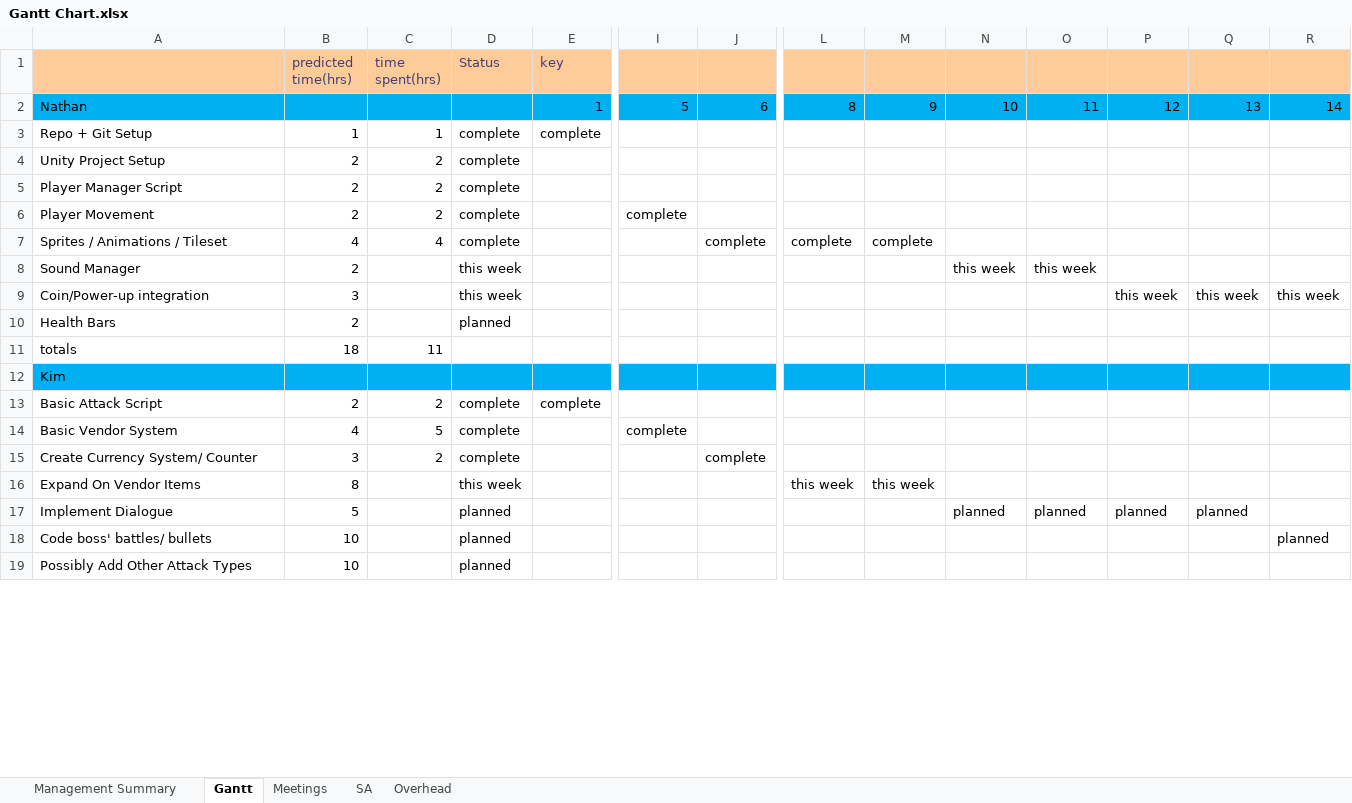
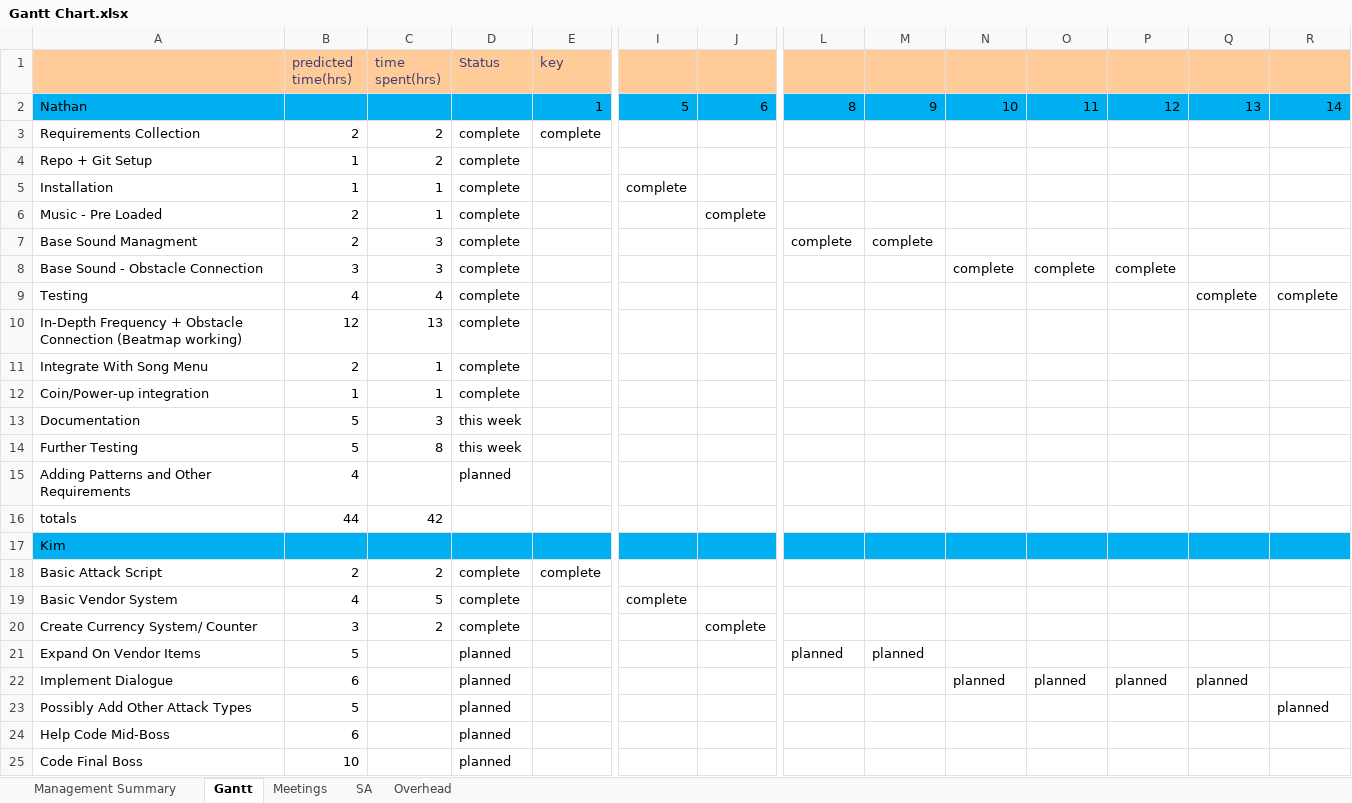
Before and after one commit to Room-4-Studios/Tower-of-Annihilation, an Excel workbook: docs/Gantt Chart.xlsx, sheet Gantt, drawn as a sheet; only a part is shown, gaps mark what is left out; values as stored, in another font and other column widths than the file's, no borders; conditional formats not drawn; removed rows and columns are numbered as before the commit, all else as after; rows hold the shown columns only; the diff covers the shown part only; the diff names each change by its address in the sheet, - before the commit and + after, or states it on an @@ line.

Commit message:
update

```diff
--- a/docs/Gantt Chart.xlsx (sheet Gantt)
+++ b/docs/Gantt Chart.xlsx (sheet Gantt)
-row 3: Repo + Git Setup | 1 | 1 | complete | complete
-A3: Unity Project Setup
+A3: Requirements Collection
-E3 (key): (empty)
+E3 (key): complete
-A4: Player Manager Script
+A4: Repo + Git Setup
-B4 (predicted time(hrs)): 2
+B4 (predicted time(hrs)): 1
-row 6: Player Movement | 2 | 2 | complete |  | complete
+row 5: Installation | 1 | 1 | complete |  | complete
+row 6: Music - Pre Loaded | 2 | 1 | complete |  |  | complete
-A7: Sprites / Animations / Tileset
+A7: Base Sound Managment
-B7 (predicted time(hrs)): 4
+B7 (predicted time(hrs)): 2
-C7 (time spent(hrs)): 4
+C7 (time spent(hrs)): 3
-J7: complete
+J7: (empty)
-row 8: Sound Manager | 2 |  | this week |  |  |  |  |  | this week | this week
-row 9: Coin/Power-up integration | 3 |  | this week |  |  |  |  |  |  |  | this week | this week | this week
-row 10: Health Bars | 2 |  | planned
+row 8: Base Sound - Obstacle Connection | 3 | 3 | complete |  |  |  |  |  | complete | complete | complete
+row 9: Testing | 4 | 4 | complete |  |  |  |  |  |  |  |  | complete | complete
+row 10: In-Depth Frequency + Obstacle Connection (Beatmap working) | 12 | 13 | complete
+row 11: Integrate With Song Menu | 2 | 1 | complete
+row 12: Coin/Power-up integration | 1 | 1 | complete
+row 13: Documentation | 5 | 3 | this week
+row 14: Further Testing | 5 | 8 | this week
+row 15: Adding Patterns and Other Requirements | 4 |  | planned
-B16 (predicted time(hrs)): 18
+B16 (predicted time(hrs)): 44
-C16 (time spent(hrs)): 11
+C16 (time spent(hrs)): 42
-row 16: Expand On Vendor Items | 8 |  | this week |  |  |  | this week | this week
+row 21: Expand On Vendor Items | 5 |  | planned |  |  |  | planned | planned
-B22 (predicted time(hrs)): 5
+B22 (predicted time(hrs)): 6
-A23: Code boss' battles/ bullets
+A23: Possibly Add Other Attack Types
-B23 (predicted time(hrs)): 10
+B23 (predicted time(hrs)): 5
+row 24: Help Code Mid-Boss | 6 |  | planned
-A25: Possibly Add Other Attack Types
+A25: Code Final Boss
```
Also changed, not shown: 4 added rows, 3 removed rows, 34 edited cells and cell formats elsewhere in this sheet, sheet Management Summary, sheet Overhead, formulas that keep their value.
